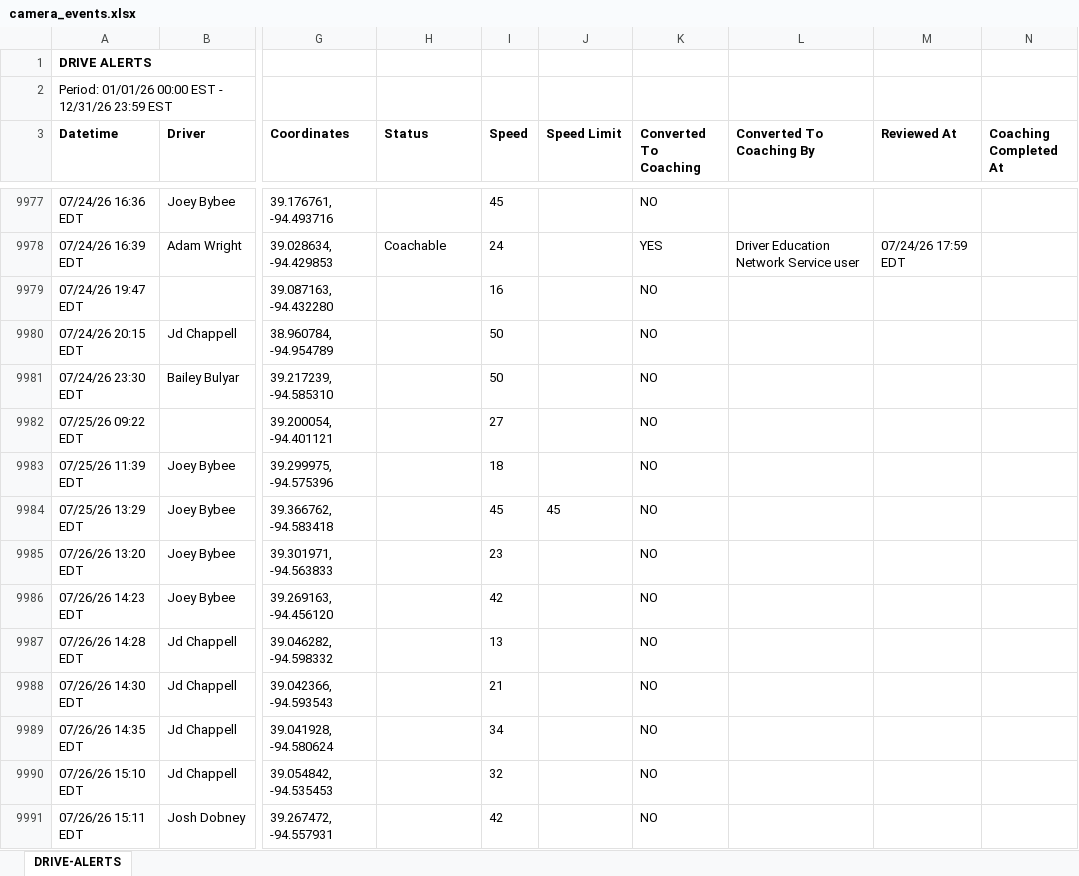
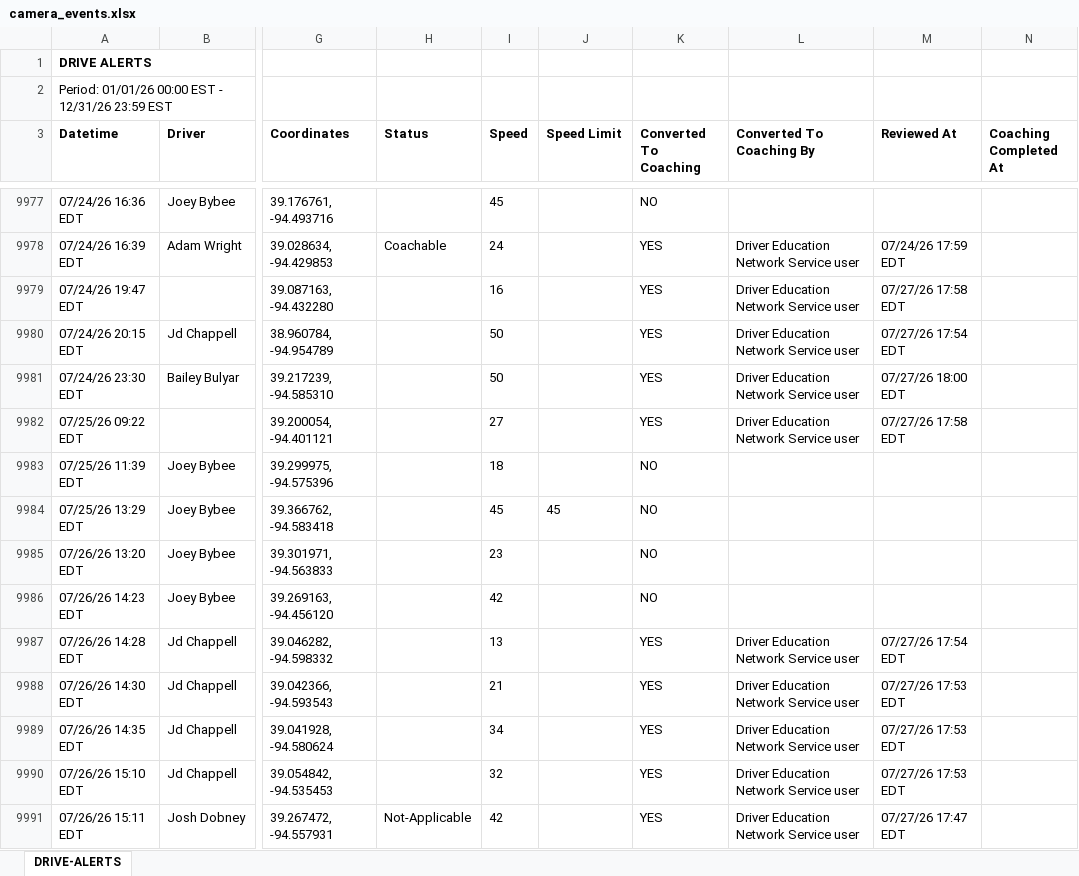
Before and after one commit to jmullins-DEN/Brads-Towing, an Excel workbook: camera_events.xlsx, sheet DRIVE-ALERTS, drawn as a sheet; only a part is shown, gaps mark what is left out; values as stored, in another font and other column widths than the file's, no borders; the diff covers the shown part only; the diff names each change by its address in the sheet, - before the commit and + after, or states it on an @@ line.

```diff
--- a/camera_events.xlsx (sheet DRIVE-ALERTS)
+++ b/camera_events.xlsx (sheet DRIVE-ALERTS)
-K9979:K9982 (Converted To Coaching): NO
+K9979:K9982 (Converted To Coaching): YES
-L9979:L9982 (Converted To Coaching By): (empty)
+L9979:L9982 (Converted To Coaching By): Driver Education Network Service user
-M9979 (Reviewed At): (empty)
+M9979 (Reviewed At): 07/27/26 17:58 EDT
-M9980 (Reviewed At): (empty)
+M9980 (Reviewed At): 07/27/26 17:54 EDT
-M9981 (Reviewed At): (empty)
+M9981 (Reviewed At): 07/27/26 18:00 EDT
-M9982 (Reviewed At): (empty)
+M9982 (Reviewed At): 07/27/26 17:58 EDT
-K9987:K9991 (Converted To Coaching): NO
+K9987:K9991 (Converted To Coaching): YES
-L9987:L9991 (Converted To Coaching By): (empty)
+L9987:L9991 (Converted To Coaching By): Driver Education Network Service user
-M9987 (Reviewed At): (empty)
+M9987 (Reviewed At): 07/27/26 17:54 EDT
-M9988:M9990 (Reviewed At): (empty)
+M9988:M9990 (Reviewed At): 07/27/26 17:53 EDT
-H9991 (Status): (empty)
+H9991 (Status): Not-Applicable
-M9991 (Reviewed At): (empty)
+M9991 (Reviewed At): 07/27/26 17:47 EDT
```
Also changed, not shown: 99 added rows, 6 moved rows and 46 edited cells elsewhere in this sheet.
